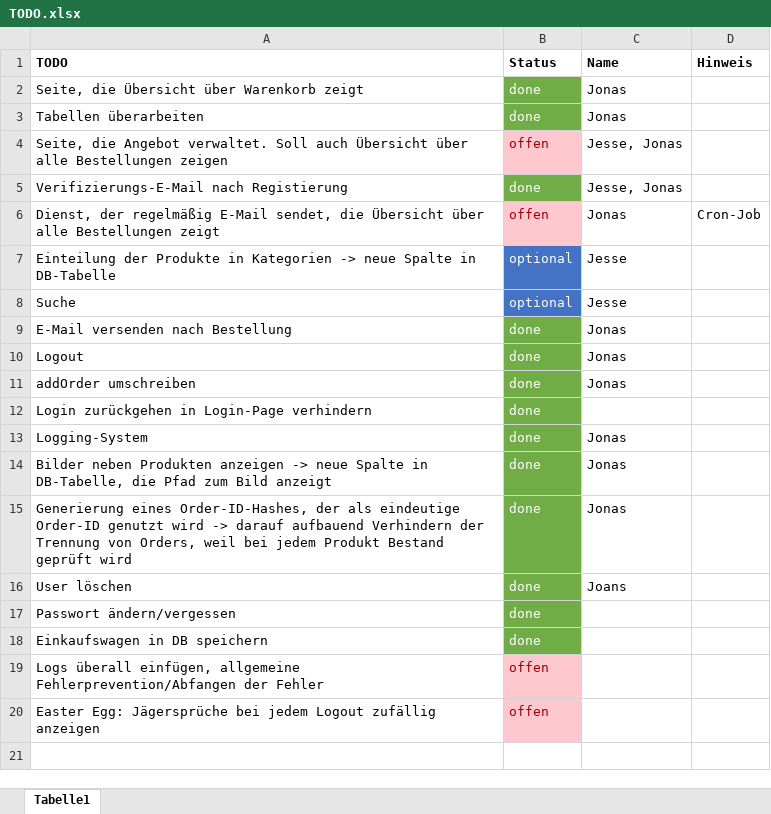
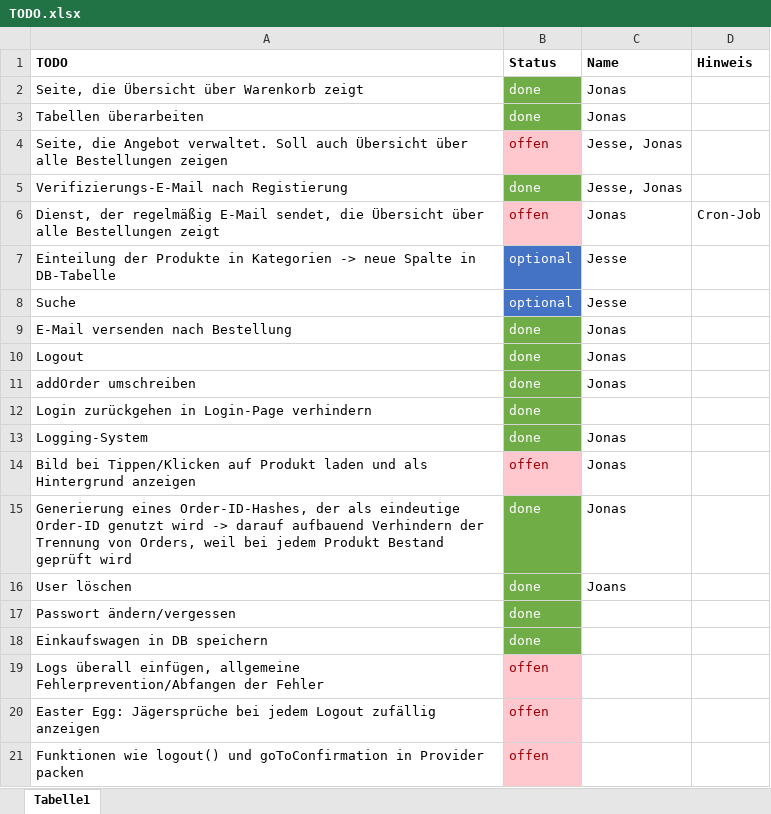
Before and after one commit to RouladenRobert/WNodeJS, an Excel workbook: TODO.xlsx, sheet Tabelle1, drawn as a sheet; values as stored, in another font and other column widths than the file's, no borders; the diff names each change by its address in the sheet, - before the commit and + after, or states it on an @@ line.

```diff
--- a/TODO.xlsx (sheet Tabelle1)
+++ b/TODO.xlsx (sheet Tabelle1)
-A14 (TODO): Bilder neben Produkten anzeigen -> neue Spalte in DB-Tabelle, die Pfad zum Bild anzeigt
+A14 (TODO): Bild bei Tippen/Klicken auf Produkt laden und als Hintergrund anzeigen
-B14 (Status): done
+B14 (Status): offen
@@ B14 fill: #70AD47 → #FFC7CE, text colour: #FFFFFF → #9C0006 @@
+row 21: Funktionen wie logout() und goToConfirmation in Provider packen | offen
```
Also changed, not shown: 26 other files.
